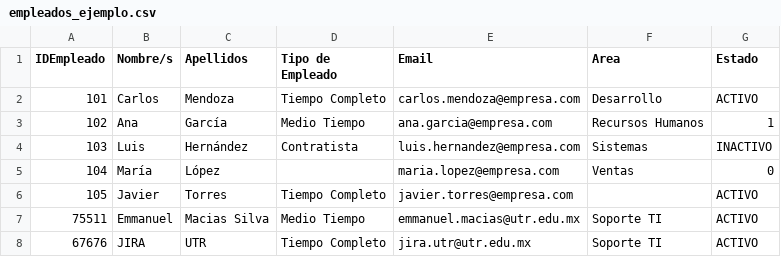
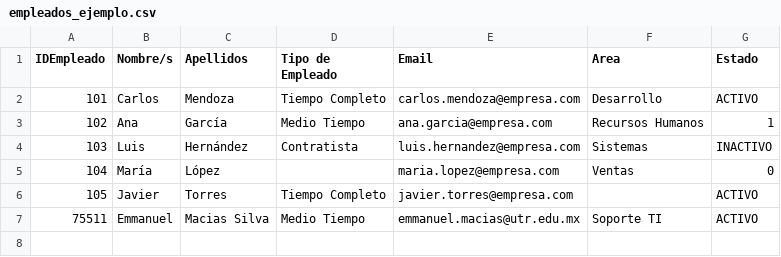
Before and after one commit to Modelo-Dual-IDGS2026-UTR/Dynamic-Inventory-System, a CSV file: Controller/src/__tests__/empleados_ejemplo.csv, drawn as a sheet; the diff names each change by its address in the sheet, - before the commit and + after, or states it on an @@ line.

Commit message:
fix: delete jira from importion doc test and setted it up at the init.sql

```diff
--- a/Controller/src/__tests__/empleados_ejemplo.csv
+++ b/Controller/src/__tests__/empleados_ejemplo.csv
-row 8: 67676 | JIRA | UTR | Tiempo Completo | jira.utr@utr.edu.mx | Soporte TI | ACTIVO
```
